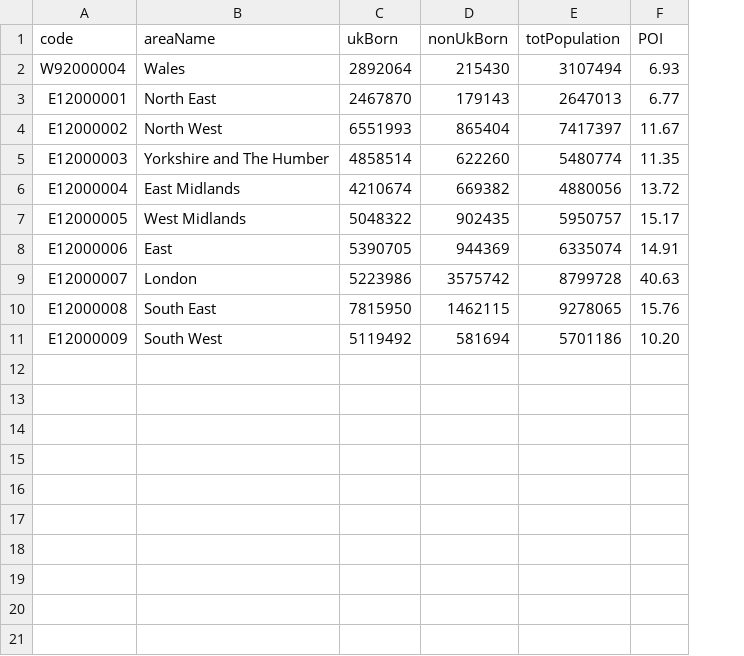
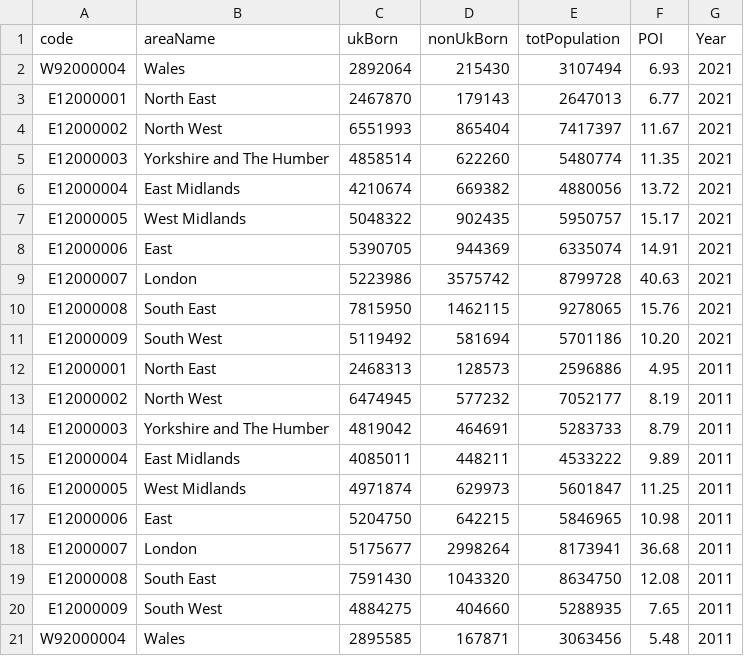
Before and after one commit to Sums02/data, a CSV file: populationStats.csv, drawn as a sheet; the diff names each change by its address in the sheet, - before the commit and + after, or states it on an @@ line.

Commit message:
Update populationStats.csv

```diff
--- a/populationStats.csv
+++ b/populationStats.csv
+column G (Year), rows 2-11: all 2021
+row 12: E12000001 | North East | 2468313 | 128573 | 2596886 | 4.95 | 2011
+row 13: E12000002 | North West | 6474945 | 577232 | 7052177 | 8.19 | 2011
+row 14: E12000003 | Yorkshire and The Humber | 4819042 | 464691 | 5283733 | 8.79 | 2011
+row 15: E12000004 | East Midlands | 4085011 | 448211 | 4533222 | 9.89 | 2011
+row 16: E12000005 | West Midlands | 4971874 | 629973 | 5601847 | 11.25 | 2011
+row 17: E12000006 | East | 5204750 | 642215 | 5846965 | 10.98 | 2011
+row 18: E12000007 | London | 5175677 | 2998264 | 8173941 | 36.68 | 2011
+row 19: E12000008 | South East | 7591430 | 1043320 | 8634750 | 12.08 | 2011
+row 20: E12000009 | South West | 4884275 | 404660 | 5288935 | 7.65 | 2011
+row 21: W92000004 | Wales | 2895585 | 167871 | 3063456 | 5.48 | 2011
```
